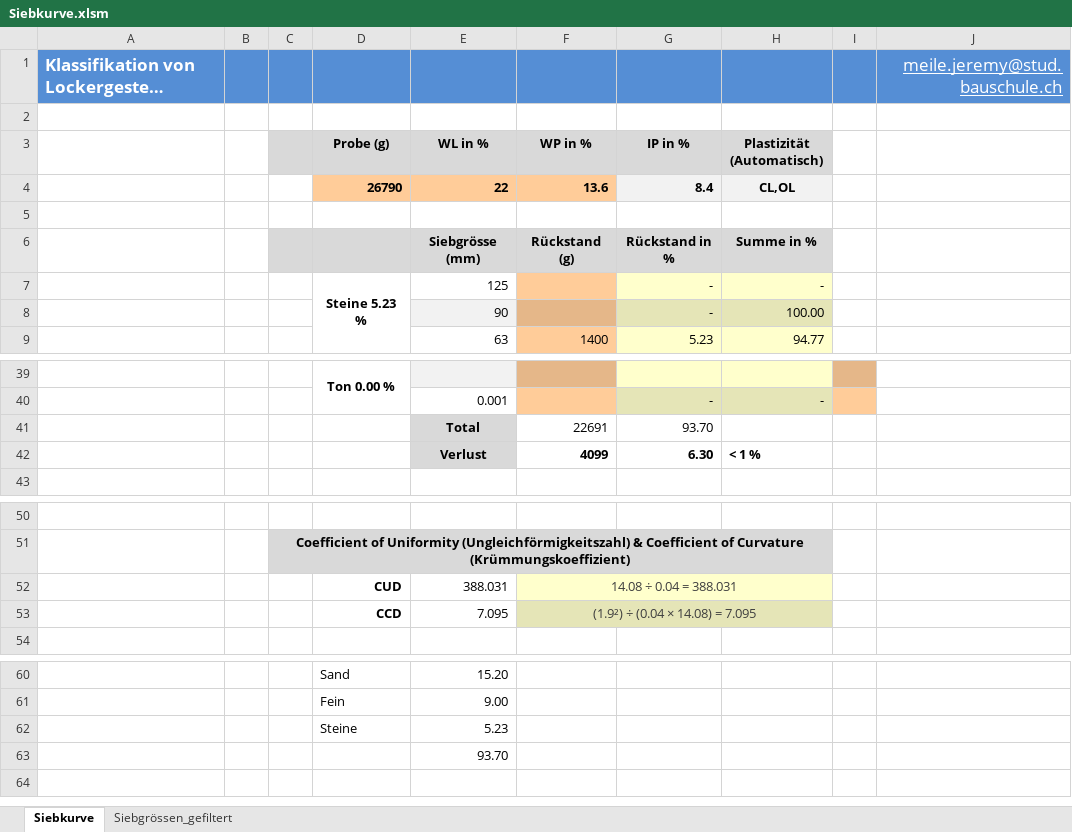
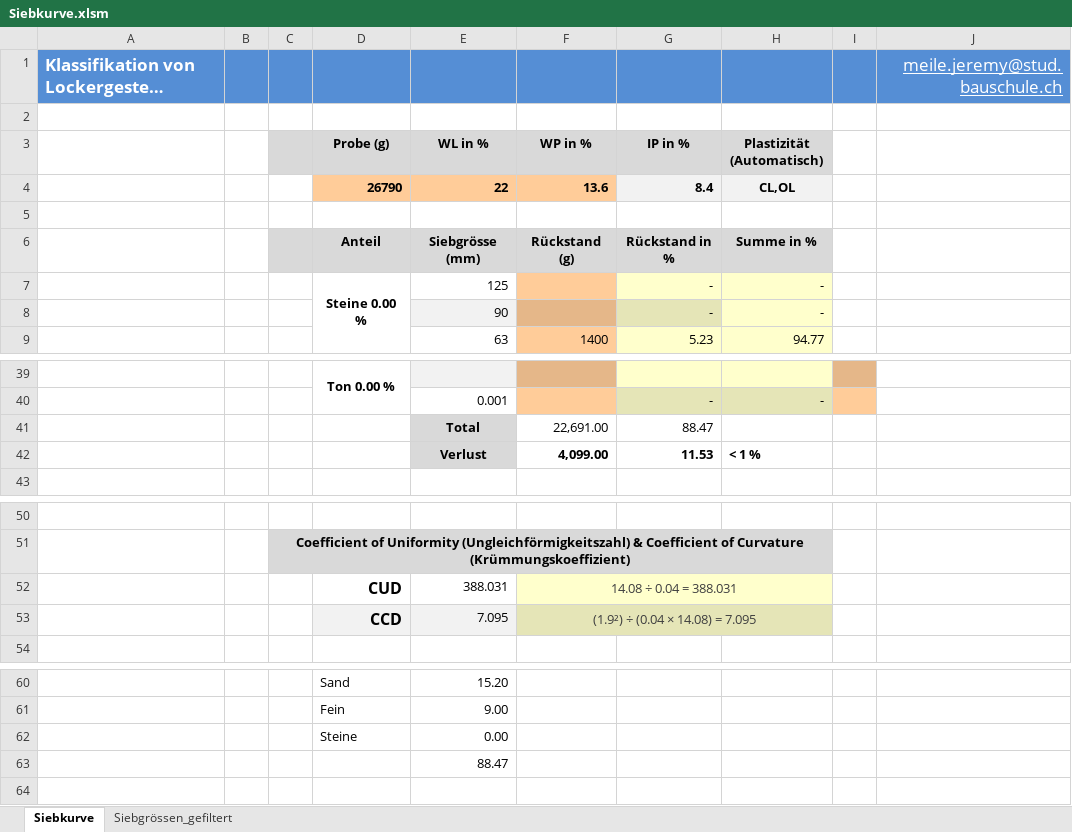
Before and after one commit to Oroxzy/Berechnungshilfen, an Excel workbook: Excel/Siebkurve.xlsm, sheet Siebkurve, drawn as a sheet; only a part is shown, gaps mark what is left out; long unchanged cells end in …; values as stored, in another font and other column widths than the file's, no borders; charts and pictures and conditional formats not drawn; removed rows and columns are numbered as before the commit, all else as after; the diff names each change by its address in the sheet, - before the commit and + after, or states it on an @@ line.

Commit message:
Update Siebkurve.xlsm

```diff
--- a/Excel/Siebkurve.xlsm (sheet Siebkurve)
+++ b/Excel/Siebkurve.xlsm (sheet Siebkurve)
-D6 (Probe (g)): (empty)
+D6 (Probe (g)): Anteil
-D7 (Probe (g)): Steine 5.23 %
+D7 (Probe (g)): Steine 0.00 %
-H8 (Plastizität (Automatisch)): 100.00
+H8 (Plastizität (Automatisch)): -
-H8 fill: #E5E5B7
+H8 fill: #FFFFCC
-row 41:  |  |  |  | Total | 22691 | 93.70
-row 42:  |  |  |  | Verlust | 4099 | 6.30 | < 1 %
+row 41:  |  |  |  | Total | 22,691.00 | 88.47
+row 42:  |  |  |  | Verlust | 4,099.00 | 11.53 | < 1 %
@@ D52:D53 text size: larger @@
-D53:E53 fill: none
+D53:E53 fill: #F2F2F2
-E62 (WL in %): 5.23
+E62 (WL in %): 0.00
-E63 (WL in %): 93.70
+E63 (WL in %): 88.47
```
Also changed, not shown: sheet Siebgrössen_gefiltert, charts or pictures.
